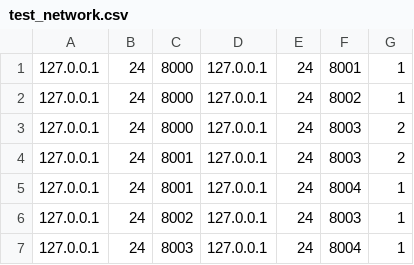
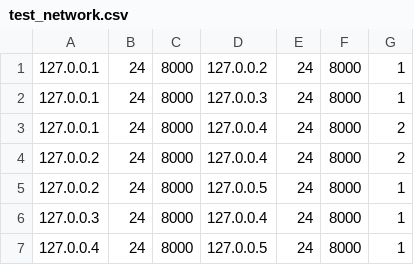
Before and after one commit to roberto-leandro/ProyectoRedes, a CSV file: test_network.csv, drawn as a sheet.

Commit message:
Change test csv to better example

```diff
--- a/test_network.csv
+++ b/test_network.csv
@@ -1,7 +1,7 @@
-127.0.0.1,24,8000,127.0.0.1,24,8001,1
-127.0.0.1,24,8000,127.0.0.1,24,8002,1
-127.0.0.1,24,8000,127.0.0.1,24,8003,2
-127.0.0.1,24,8001,127.0.0.1,24,8003,2
-127.0.0.1,24,8001,127.0.0.1,24,8004,1
-127.0.0.1,24,8002,127.0.0.1,24,8003,1
-127.0.0.1,24,8003,127.0.0.1,24,8004,1
+127.0.0.1,24,8000,127.0.0.2,24,8000,1
+127.0.0.1,24,8000,127.0.0.3,24,8000,1
+127.0.0.1,24,8000,127.0.0.4,24,8000,2
+127.0.0.2,24,8000,127.0.0.4,24,8000,2
+127.0.0.2,24,8000,127.0.0.5,24,8000,1
+127.0.0.3,24,8000,127.0.0.4,24,8000,1
+127.0.0.4,24,8000,127.0.0.5,24,8000,1
```
